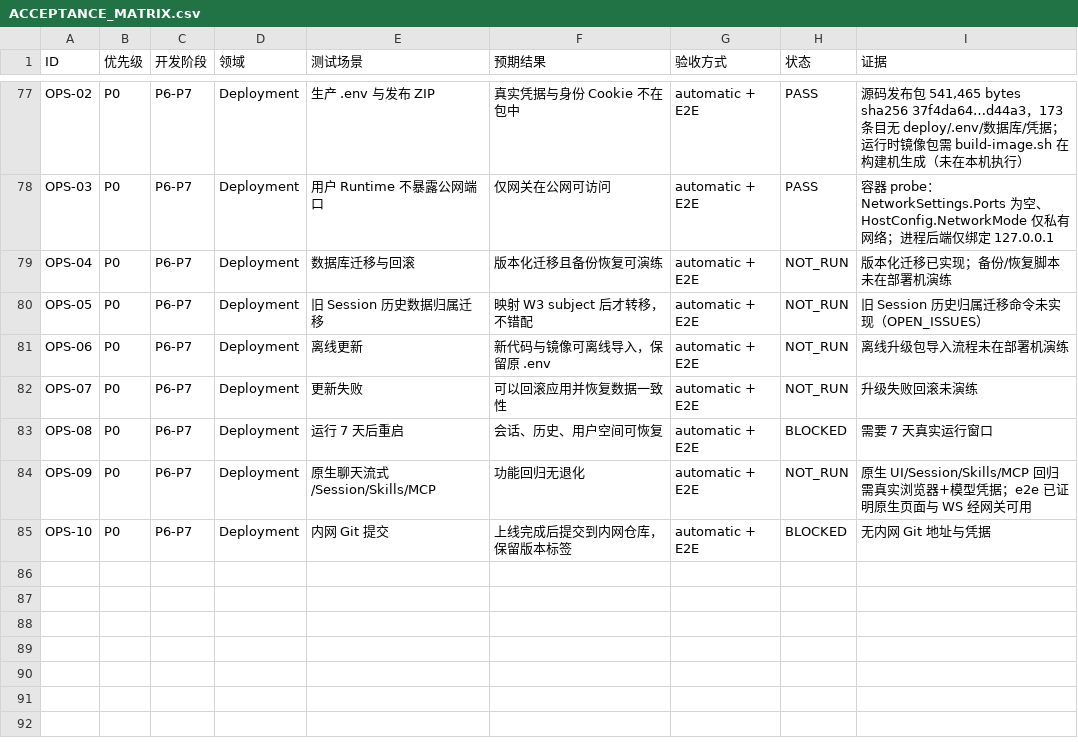
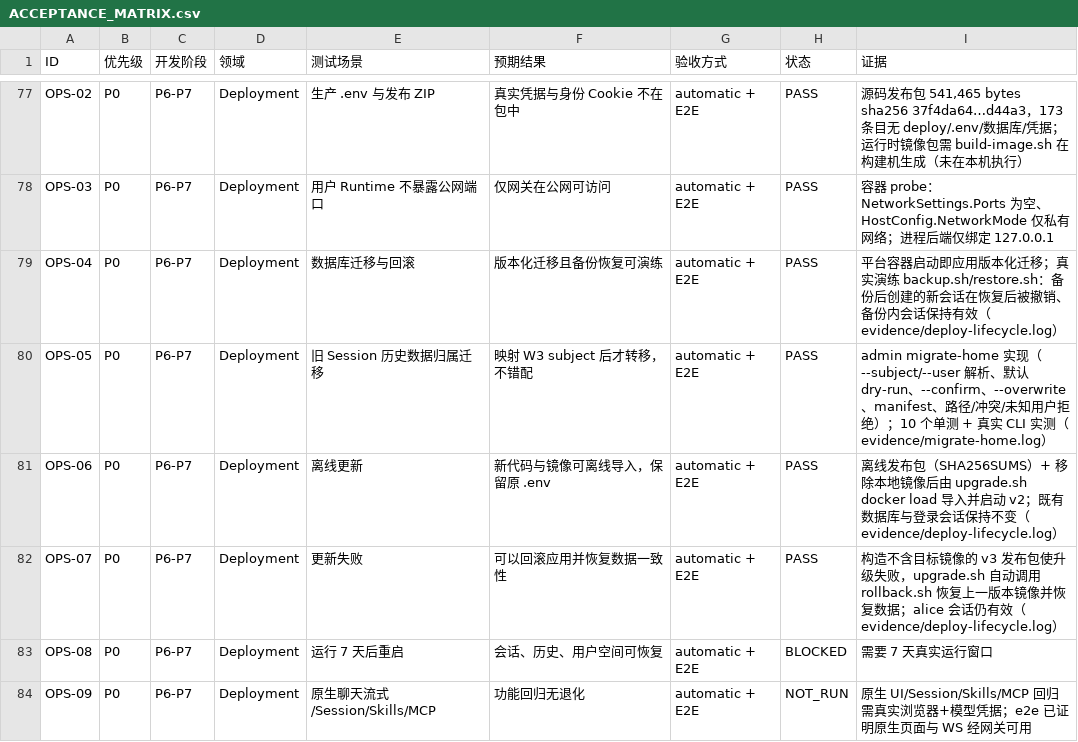
Before and after one commit to XIAHEI-hc/deepseek-harness, a CSV file: docs/standalone-w3/ACCEPTANCE_MATRIX.csv, drawn as a sheet; only a part is shown, gaps mark what is left out; the shorter side is filled out with more unchanged rows.

Commit message:
feat(platform): add legacy home migration and deployment lifecycle drill

```diff
--- a/docs/standalone-w3/ACCEPTANCE_MATRIX.csv
+++ b/docs/standalone-w3/ACCEPTANCE_MATRIX.csv
@@ -78,6 +78,6 @@
 "OPS-03","P0","P6-P7","Deployment","用户 Runtime 不暴露公网端口","仅网关在公网可访问","automatic + E2E","PASS","容器 probe：NetworkSettings.Ports 为空、HostConfig.NetworkMode 仅私有网络；进程后端仅绑定 127.0.0.1"
-"OPS-04","P0","P6-P7","Deployment","数据库迁移与回滚","版本化迁移且备份恢复可演练","automatic + E2E","NOT_RUN","版本化迁移已实现；备份/恢复脚本未在部署机演练"
-"OPS-05","P0","P6-P7","Deployment","旧 Session 历史数据归属迁移","映射 W3 subject 后才转移，不错配","automatic + E2E","NOT_RUN","旧 Session 历史归属迁移命令未实现（OPEN_ISSUES）"
-"OPS-06","P0","P6-P7","Deployment","离线更新","新代码与镜像可离线导入，保留原 .env","automatic + E2E","NOT_RUN","离线升级包导入流程未在部署机演练"
-"OPS-07","P0","P6-P7","Deployment","更新失败","可以回滚应用并恢复数据一致性","automatic + E2E","NOT_RUN","升级失败回滚未演练"
+"OPS-04","P0","P6-P7","Deployment","数据库迁移与回滚","版本化迁移且备份恢复可演练","automatic + E2E","PASS","平台容器启动即应用版本化迁移；真实演练 backup.sh/restore.sh：备份后创建的新会话在恢复后被撤销、备份内会话保持有效（evidence/deploy-lifecycle.log）"
+"OPS-05","P0","P6-P7","Deployment","旧 Session 历史数据归属迁移","映射 W3 subject 后才转移，不错配","automatic + E2E","PASS","admin migrate-home 实现（--subject/--user 解析、默认 dry-run、--confirm、--overwrite、manifest、路径/冲突/未知用户拒绝）；10 个单测 + 真实 CLI 实测（evidence/migrate-home.log）"
+"OPS-06","P0","P6-P7","Deployment","离线更新","新代码与镜像可离线导入，保留原 .env","automatic + E2E","PASS","离线发布包（SHA256SUMS）+ 移除本地镜像后由 upgrade.sh docker load 导入并启动 v2；既有数据库与登录会话保持不变（evidence/deploy-lifecycle.log）"
+"OPS-07","P0","P6-P7","Deployment","更新失败","可以回滚应用并恢复数据一致性","automatic + E2E","PASS","构造不含目标镜像的 v3 发布包使升级失败，upgrade.sh 自动调用 rollback.sh 恢复上一版本镜像并恢复数据；alice 会话仍有效（evidence/deploy-lifecycle.log）"
 "OPS-08","P0","P6-P7","Deployment","运行 7 天后重启","会话、历史、用户空间可恢复","automatic + E2E","BLOCKED","需要 7 天真实运行窗口"
```
Also changed, not shown: 19 other files.
